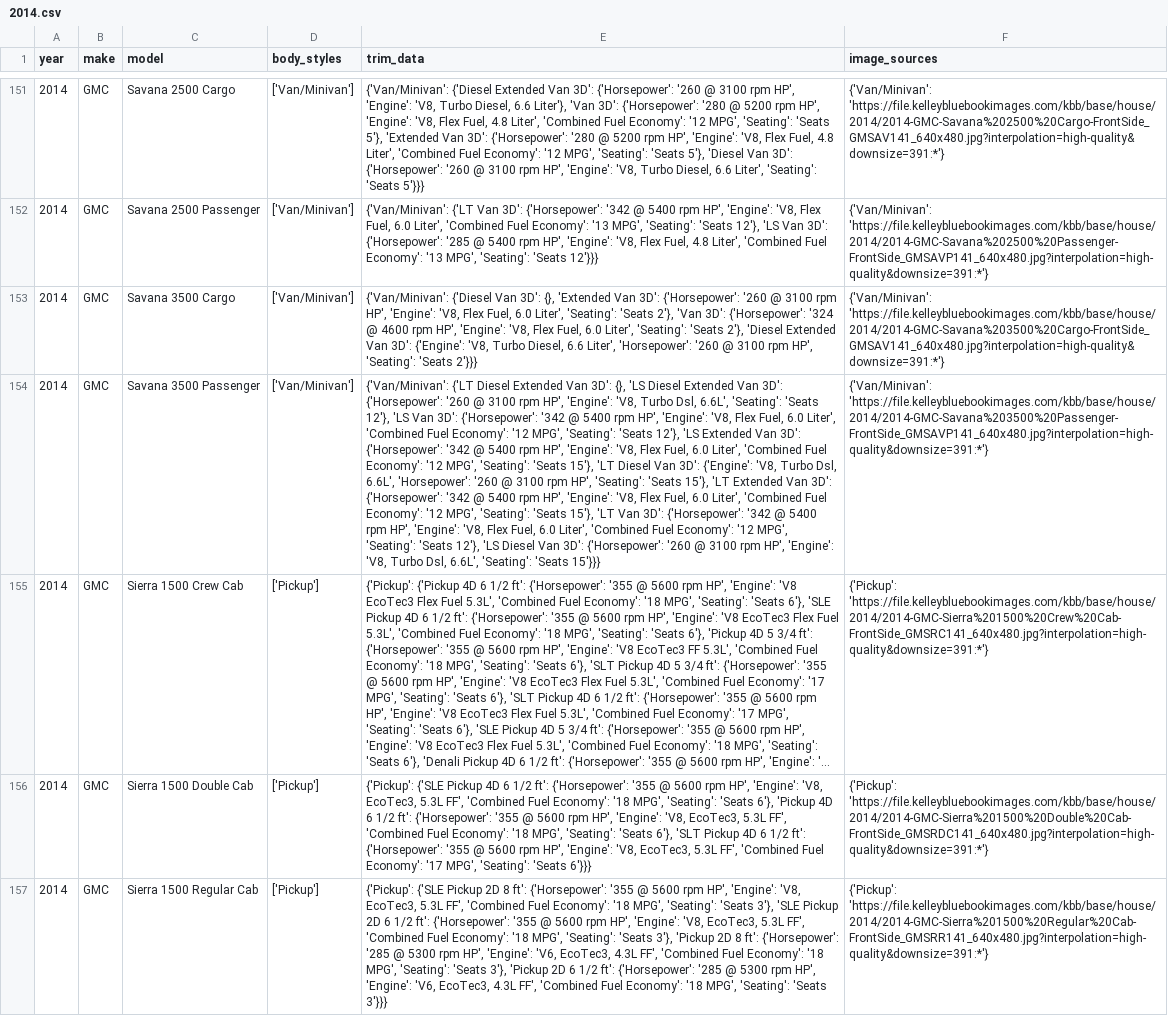
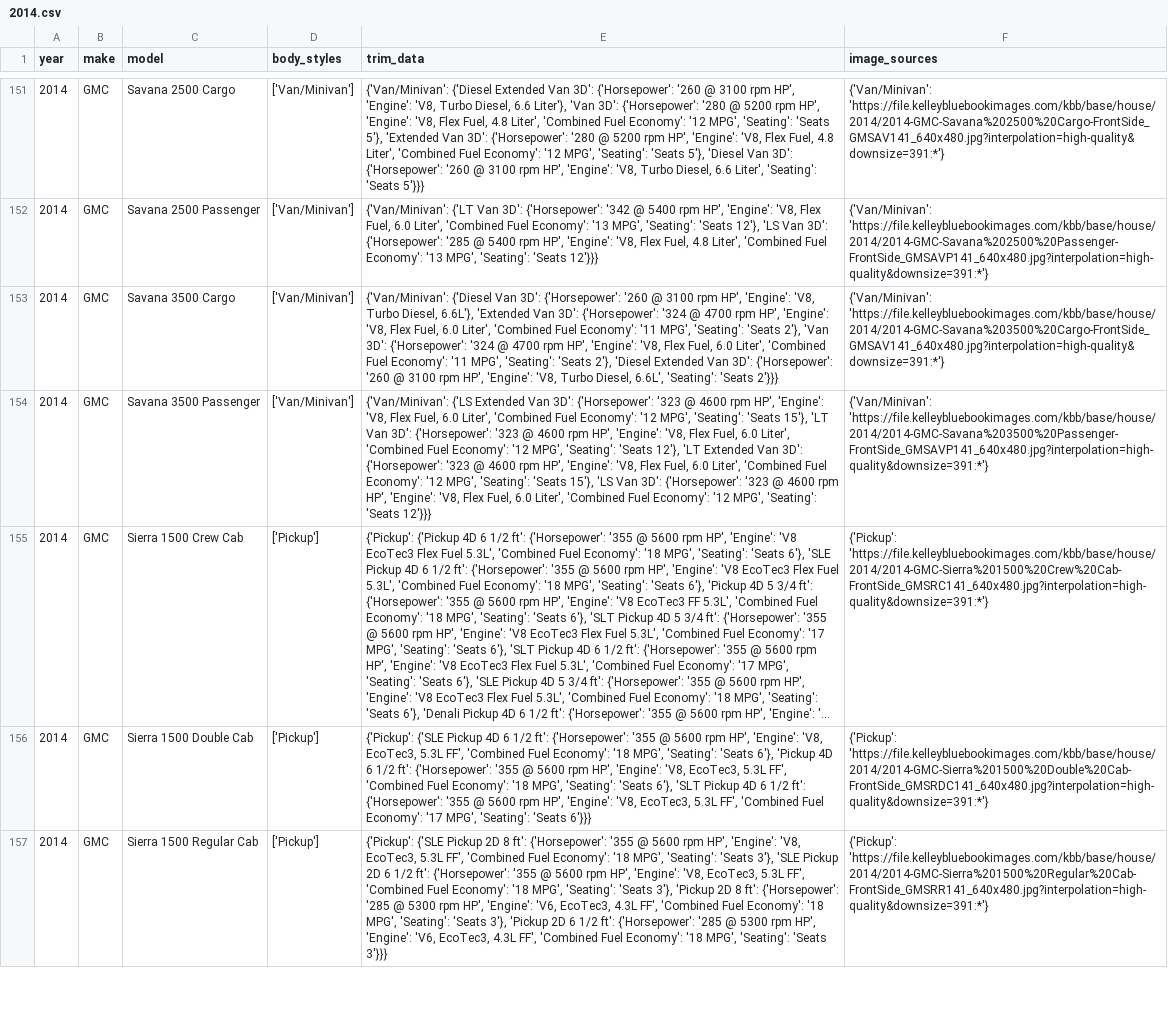
Before and after one commit to zshafiqu/vehicleinfo.org, a CSV file: scrapingservices/master_data/2014.csv, drawn as a sheet; only a part is shown, gaps mark what is left out; long unchanged cells end in …; the diff covers the shown part only; the diff names each change by its address in the sheet, - before the commit and + after, or states it on an @@ line.

```diff
--- a/scrapingservices/master_data/2014.csv
+++ b/scrapingservices/master_data/2014.csv
-E153 (trim_data): …Van 3D': {}, 'Extended Van 3D': {'Horsepower': '260 @ 3100 rpm HP', 'Engine': 'V8, Flex Fuel, 6.0 Liter', 'Seating': 'Seats 2'}, 'Van 3D': {'Horsepower': '324 @ 4600 rpm HP', 'Engine': 'V8, Flex Fuel, 6.0 Liter', 'Seating': 'Seats 2'}, 'Diesel Extended Van 3D': {'Engine': 'V8, Turbo Diesel, 6.6 Liter', 'Horsepower': '260 @ 3100 rpm HP', 'Seating': 'Seats…
+E153 (trim_data): …Van 3D': {'Horsepower': '260 @ 3100 rpm HP', 'Engine': 'V8, Turbo Diesel, 6.6L'}, 'Extended Van 3D': {'Horsepower': '324 @ 4700 rpm HP', 'Engine': 'V8, Flex Fuel, 6.0 Liter', 'Combined Fuel Economy': '11 MPG', 'Seating': 'Seats 2'}, 'Van 3D': {'Horsepower': '324 @ 4700 rpm HP', 'Engine': 'V8, Flex Fuel, 6.0 Liter', 'Combined Fuel Economy': '11 MPG', 'Seating': 'Seats 2'}, 'Diesel Extended Van 3D': {'Horsepower': '260 @ 3100 rpm HP', 'Engine': 'V8, Turbo Diesel, 6.6L', 'Seating': 'Seats…
-E154 (trim_data): {'Van/Minivan': {'LT Diesel Extended Van 3D': {}, 'LS Diesel Extended Van 3D': {'Horsepower': '260 @ 3100 rpm HP', 'Engine': 'V8, Turbo Dsl, 6.6L', 'Seating': 'Seats 12'}, 'LS Van 3D': {'Horsepower': '342 @ 5400 rpm HP', 'Engine': 'V8, Flex Fuel, 6.0 Liter', 'Combined Fuel Economy': '12 MPG', 'Seating': 'Seats 12'}, 'LS Extended Van 3D': {'Horsepower': '342 @ 5400 rpm HP', 'Engine': 'V8, Flex Fuel, 6.0 Liter', 'Combined Fuel Economy': '12 MPG', 'Seating': 'Seats 15'}, 'LT Diesel Van 3D': {'Engine': 'V8, Turbo Dsl, 6.6L', 'Horsepower': '260 @ 3100 rpm HP', 'Seating': 'Seats 15'}, 'LT Extended Van 3D': {'Horsepower': '342 @ 5400 rpm HP', 'Engine': 'V8, Flex Fuel, 6.0 Liter', 'Combined Fuel Economy': '12 MPG', 'Seating': 'Seats 15'}, 'LT Van 3D': {'Horsepower': '342 @ 5400 rpm HP', 'Engine': 'V8, Flex Fuel, 6.0 Liter', 'Combined Fuel Economy': '12 MPG', 'Seating': 'Seats 12'}, 'LS Diesel Van 3D': {'Horsepower': '260 @ 3100 rpm HP', 'Engine': 'V8, Turbo Dsl, 6.6L', 'Seating': 'Seats 15'}}}
+E154 (trim_data): {'Van/Minivan': {'LS Extended Van 3D': {'Horsepower': '323 @ 4600 rpm HP', 'Engine': 'V8, Flex Fuel, 6.0 Liter', 'Combined Fuel Economy': '12 MPG', 'Seating': 'Seats 15'}, 'LT Van 3D': {'Horsepower': '323 @ 4600 rpm HP', 'Engine': 'V8, Flex Fuel, 6.0 Liter', 'Combined Fuel Economy': '12 MPG', 'Seating': 'Seats 12'}, 'LT Extended Van 3D': {'Horsepower': '323 @ 4600 rpm HP', 'Engine': 'V8, Flex Fuel, 6.0 Liter', 'Combined Fuel Economy': '12 MPG', 'Seating': 'Seats 15'}, 'LS Van 3D': {'Horsepower': '323 @ 4600 rpm HP', 'Engine': 'V8, Flex Fuel, 6.0 Liter', 'Combined Fuel Economy': '12 MPG', 'Seating': 'Seats 12'}}}
```
Also changed, not shown: 16 edited cells elsewhere in this file, 1 other file.
